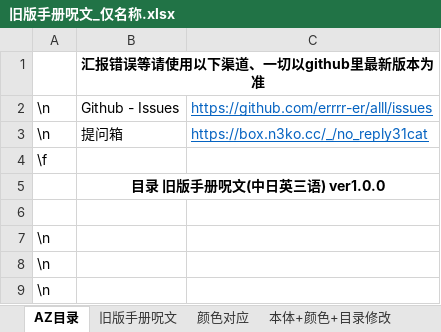
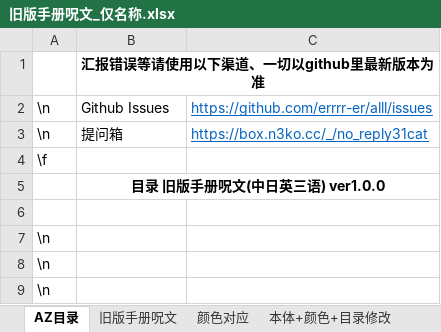
Before and after one commit to errrr-er/alll, an Excel workbook: call_of_cthulhu/magic/CJE/旧版手册呪文_仅名称.xlsx, sheet AZ目录, drawn as a sheet; only a part is shown; values as stored, in another font and other column widths than the file's, no borders; the diff names each change by its address in the sheet, - before the commit and + after, or states it on an @@ line.

Commit message:
Update 旧版手册呪文_仅名称.xlsx

```diff
--- a/call_of_cthulhu/magic/CJE/旧版手册呪文_仅名称.xlsx (sheet AZ目录)
+++ b/call_of_cthulhu/magic/CJE/旧版手册呪文_仅名称.xlsx (sheet AZ目录)
-B2: Github - Issues
+B2: Github Issues
```
